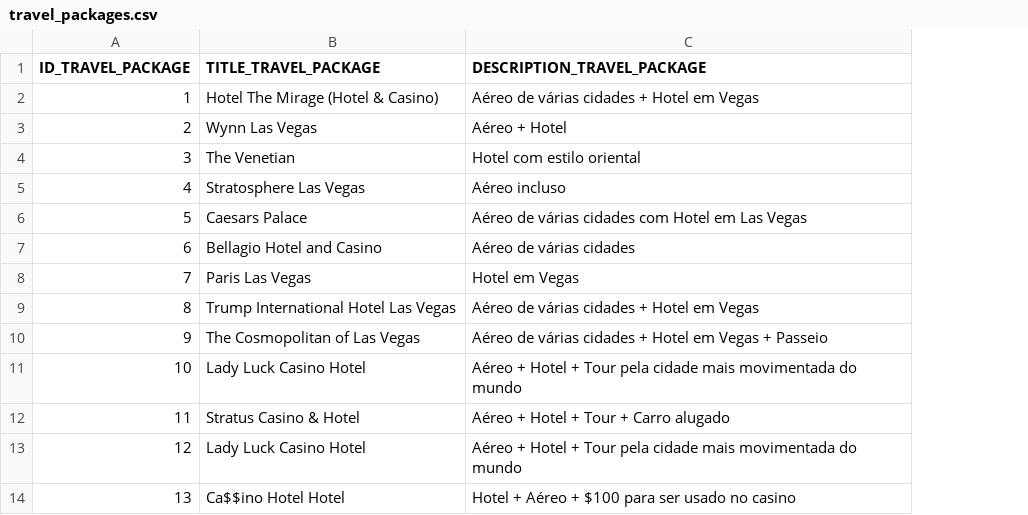
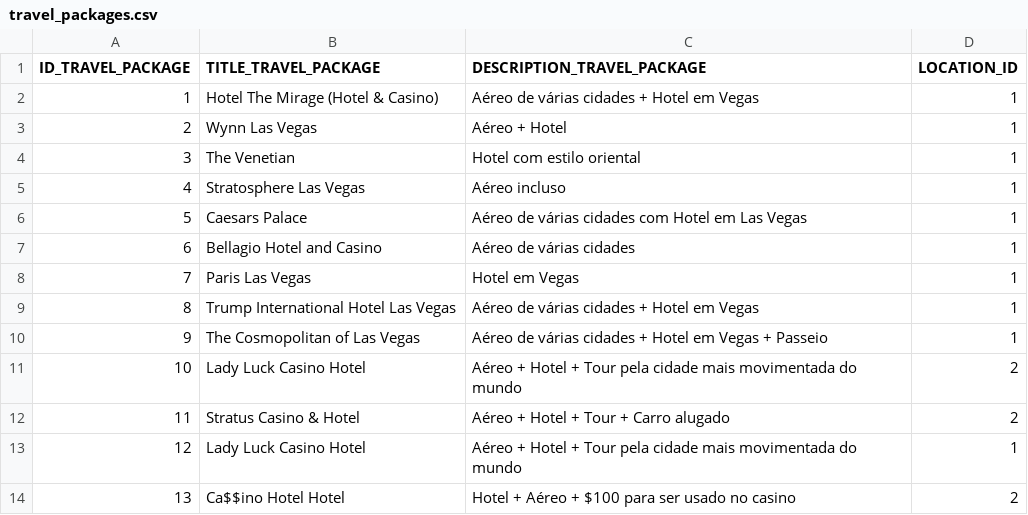
Before and after one commit to rogeriobarros/desafiohu3, a CSV file: src/main/resources/config/liquibase/travel_packages.csv, drawn as a sheet; the diff names each change by its address in the sheet, - before the commit and + after, or states it on an @@ line.

```diff
--- a/src/main/resources/config/liquibase/travel_packages.csv
+++ b/src/main/resources/config/liquibase/travel_packages.csv
+column D (LOCATION_ID), rows 2-14: 1 | 1 | 1 | 1 | 1 | 1 | 1 | 1 | 1 | 2 | 2 | 1 | 2
```
Also changed, not shown: 57 other files.
